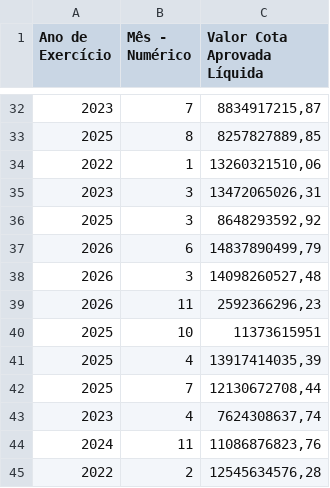
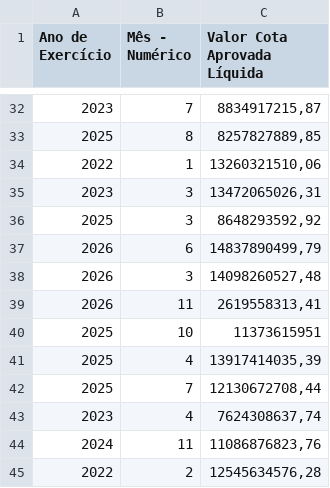
Before and after one commit to splor-mg/dados-totais-armazem-siafi, a CSV file: data-raw/totais_siafi_execucao_cota_current.csv, drawn as a sheet; only a part is shown, gaps mark what is left out.

```diff
--- a/data-raw/totais_siafi_execucao_cota_current.csv
+++ b/data-raw/totais_siafi_execucao_cota_current.csv
@@ -38,3 +38,3 @@
 "2026","3","14098260527,48"
-"2026","11","2592366296,23"
+"2026","11","2619558313,41"
 "2025","10","11373615951"
```
Also changed, not shown: data-raw/totais_siafi_execucao_current.csv, data-raw/totais_siafi_restos_pagar.csv, 4 other files.
